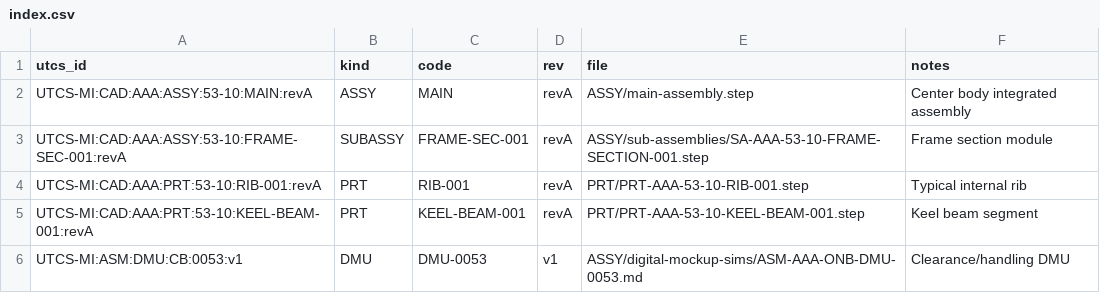
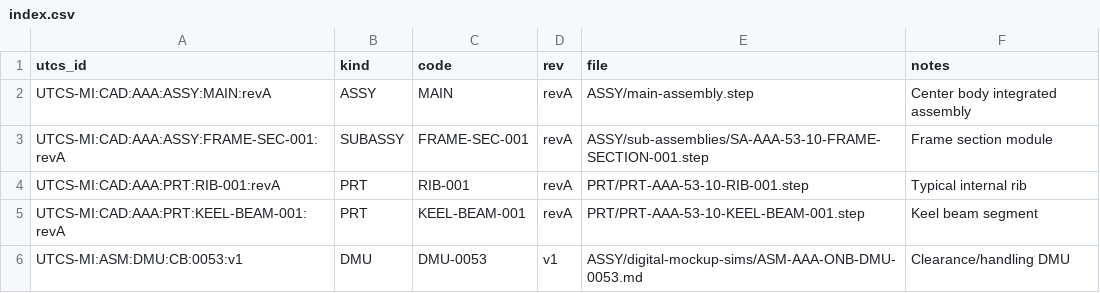
Before and after one commit to Robbbo-T/IDEALE.eu, a CSV file: 3-PROJECTS-USE-CASES/AMPEL360-AIR-MANNED/DOMAINS/AAA-AIRFRAMES-AERODYNAMICS-AIRWORTHINESS/ZONES/53-FUSELAGE-STRUCTURES/53-10-CENTER-BODY/PLM/CAD/index.csv, drawn as a sheet.

```diff
--- a/3-PROJECTS-USE-CASES/AMPEL360-AIR-MANNED/DOMAINS/AAA-AIRFRAMES-AERODYNAMICS-AIRWORTHINESS/ZONES/53-FUSELAGE-STRUCTURES/53-10-CENTER-BODY/PLM/CAD/index.csv
+++ b/3-PROJECTS-USE-CASES/AMPEL360-AIR-MANNED/DOMAINS/AAA-AIRFRAMES-AERODYNAMICS-AIRWORTHINESS/ZONES/53-FUSELAGE-STRUCTURES/53-10-CENTER-BODY/PLM/CAD/index.csv
@@ -1,6 +1,6 @@
 utcs_id,kind,code,rev,file,notes
-UTCS-MI:CAD:AAA:ASSY:53-10:MAIN:revA,ASSY,MAIN,revA,ASSY/main-assembly.step,Center body integrated assembly
-UTCS-MI:CAD:AAA:ASSY:53-10:FRAME-SEC-001:revA,SUBASSY,FRAME-SEC-001,revA,ASSY/sub-assemblies/SA-AAA-53-10-FRAME-SECTION-001.step,Frame section module
-UTCS-MI:CAD:AAA:PRT:53-10:RIB-001:revA,PRT,RIB-001,revA,PRT/PRT-AAA-53-10-RIB-001.step,Typical internal rib
-UTCS-MI:CAD:AAA:PRT:53-10:KEEL-BEAM-001:revA,PRT,KEEL-BEAM-001,revA,PRT/PRT-AAA-53-10-KEEL-BEAM-001.step,Keel beam segment
+UTCS-MI:CAD:AAA:ASSY:MAIN:revA,ASSY,MAIN,revA,ASSY/main-assembly.step,Center body integrated assembly
+UTCS-MI:CAD:AAA:ASSY:FRAME-SEC-001:revA,SUBASSY,FRAME-SEC-001,revA,ASSY/sub-assemblies/SA-AAA-53-10-FRAME-SECTION-001.step,Frame section module
+UTCS-MI:CAD:AAA:PRT:RIB-001:revA,PRT,RIB-001,revA,PRT/PRT-AAA-53-10-RIB-001.step,Typical internal rib
+UTCS-MI:CAD:AAA:PRT:KEEL-BEAM-001:revA,PRT,KEEL-BEAM-001,revA,PRT/PRT-AAA-53-10-KEEL-BEAM-001.step,Keel beam segment
 UTCS-MI:ASM:DMU:CB:0053:v1,DMU,DMU-0053,v1,ASSY/digital-mockup-sims/ASM-AAA-ONB-DMU-0053.md,Clearance/handling DMU
```
